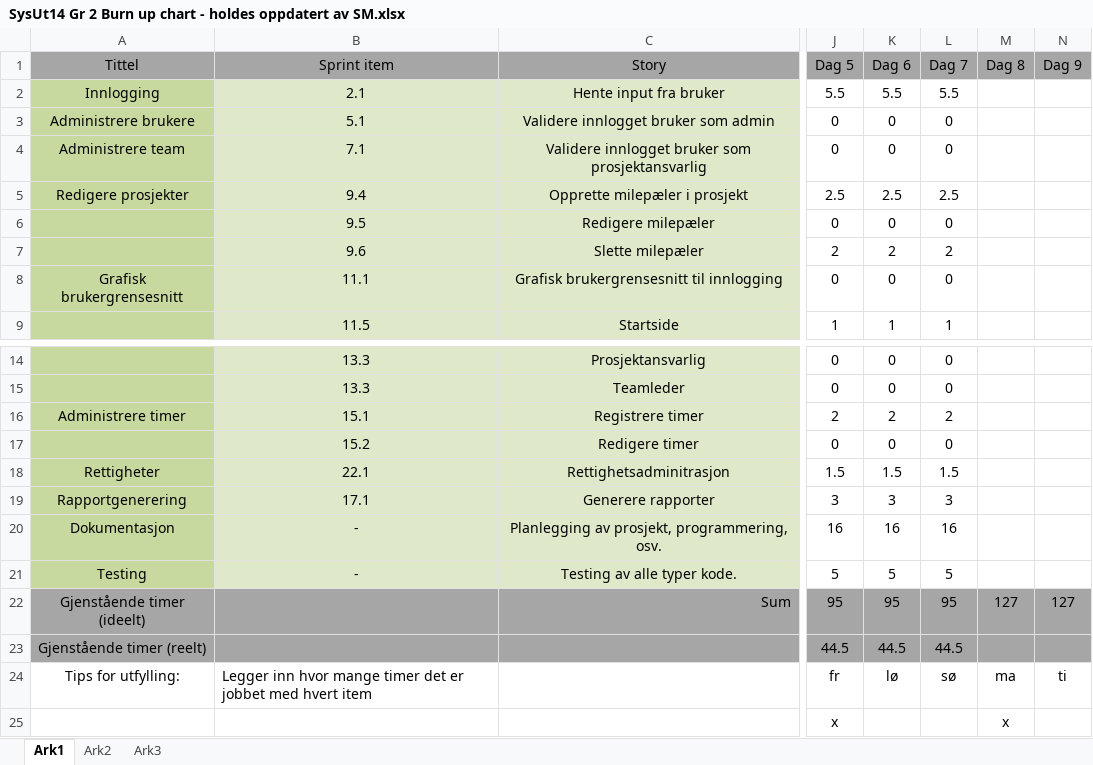
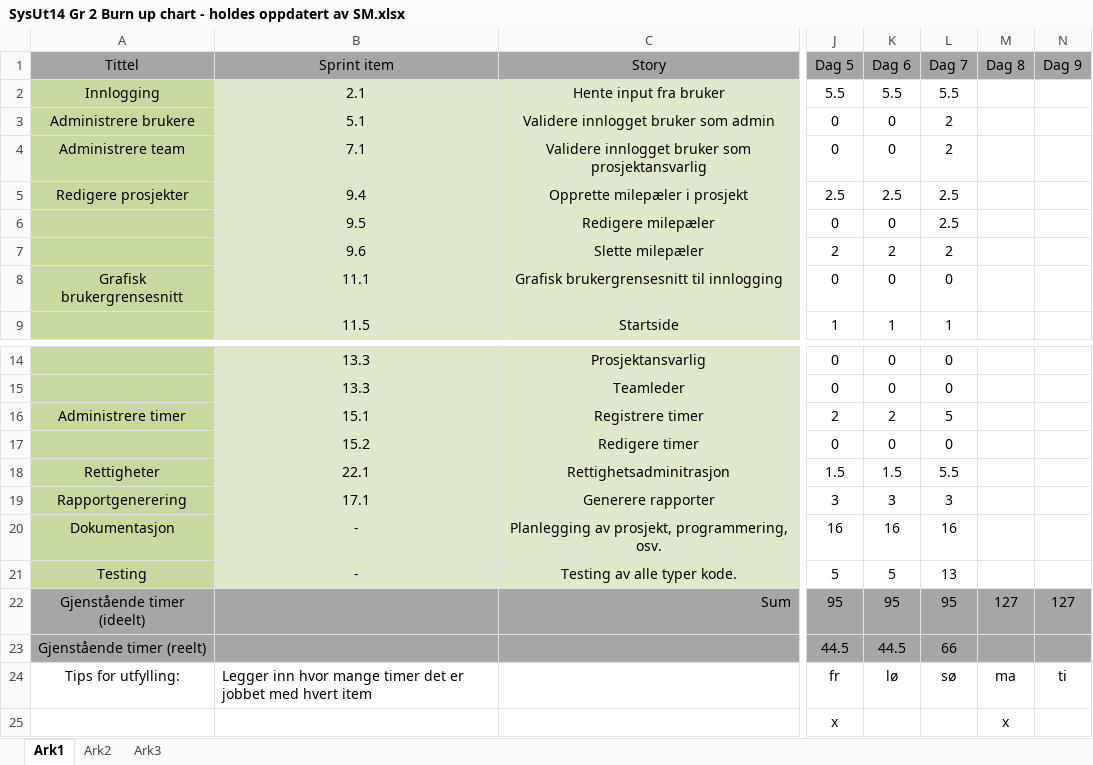
Before and after one commit to SurtEple/Dokumenter, an Excel workbook: Sprint 4/SysUt14 Gr 2 Burn up chart - holdes oppdatert av SM.xlsx, sheet Ark1, drawn as a sheet; only a part is shown, gaps mark what is left out; values as stored, in another font and other column widths than the file's, no borders; charts and pictures not drawn; the diff names each change by its address in the sheet, - before the commit and + after, or states it on an @@ line.

```diff
--- a/Sprint 4/SysUt14 Gr 2 Burn up chart - holdes oppdatert av SM.xlsx (sheet Ark1)
+++ b/Sprint 4/SysUt14 Gr 2 Burn up chart - holdes oppdatert av SM.xlsx (sheet Ark1)
-L3:L4 (Dag 7): 0
+L3:L4 (Dag 7): 2
-L6 (Dag 7): 0
+L6 (Dag 7): 2.5
-L16 (Dag 7): 2
+L16 (Dag 7): 5
-L18 (Dag 7): 1.5
+L18 (Dag 7): 5.5
-L21 (Dag 7): 5
+L21 (Dag 7): 13
-L23 (Dag 7): 44.5
+L23 (Dag 7): 66
```
Also changed, not shown: charts or pictures, Sprint 4/SysUt14 Gr 2 Burn down chart - holdes oppdatert av SM.xlsx, 1 other file.
